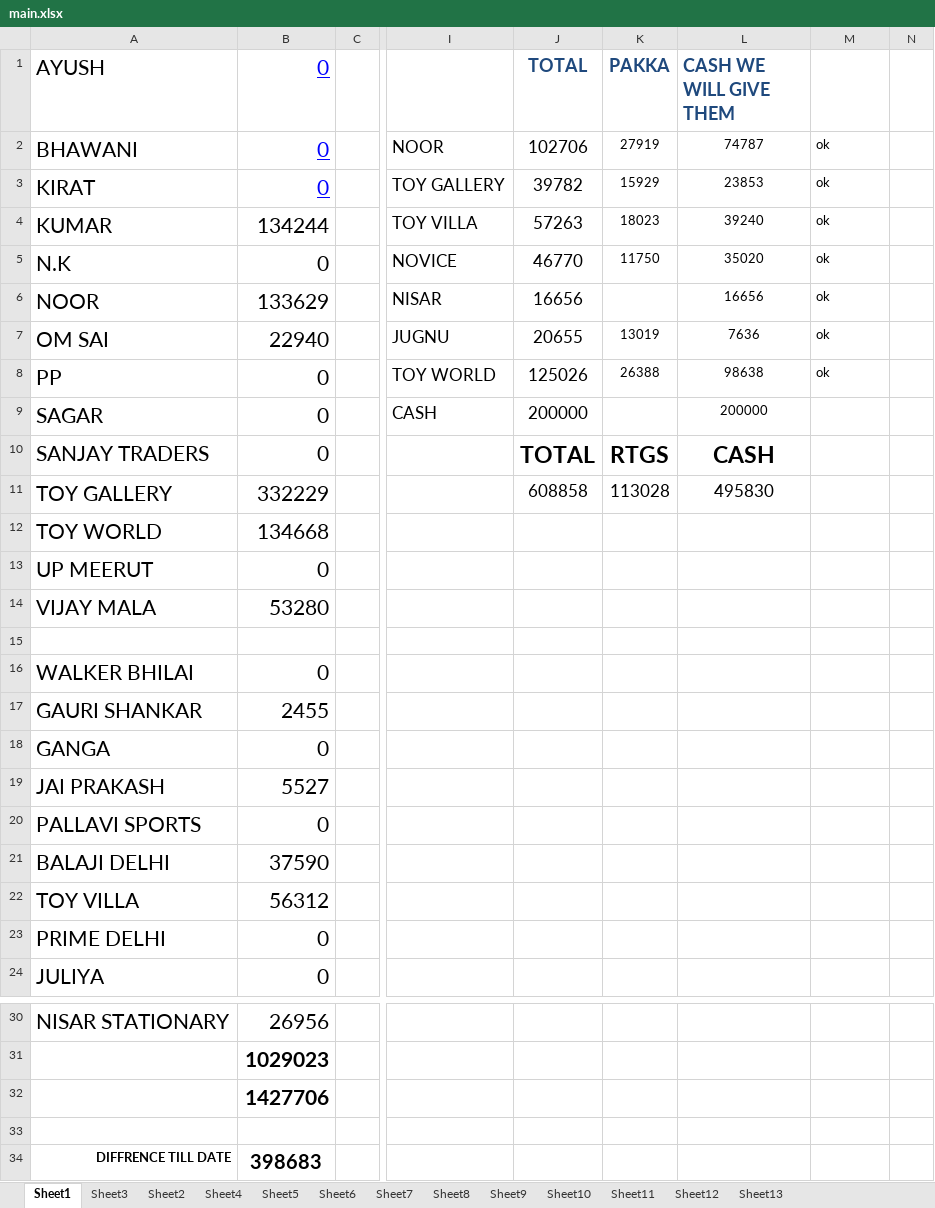
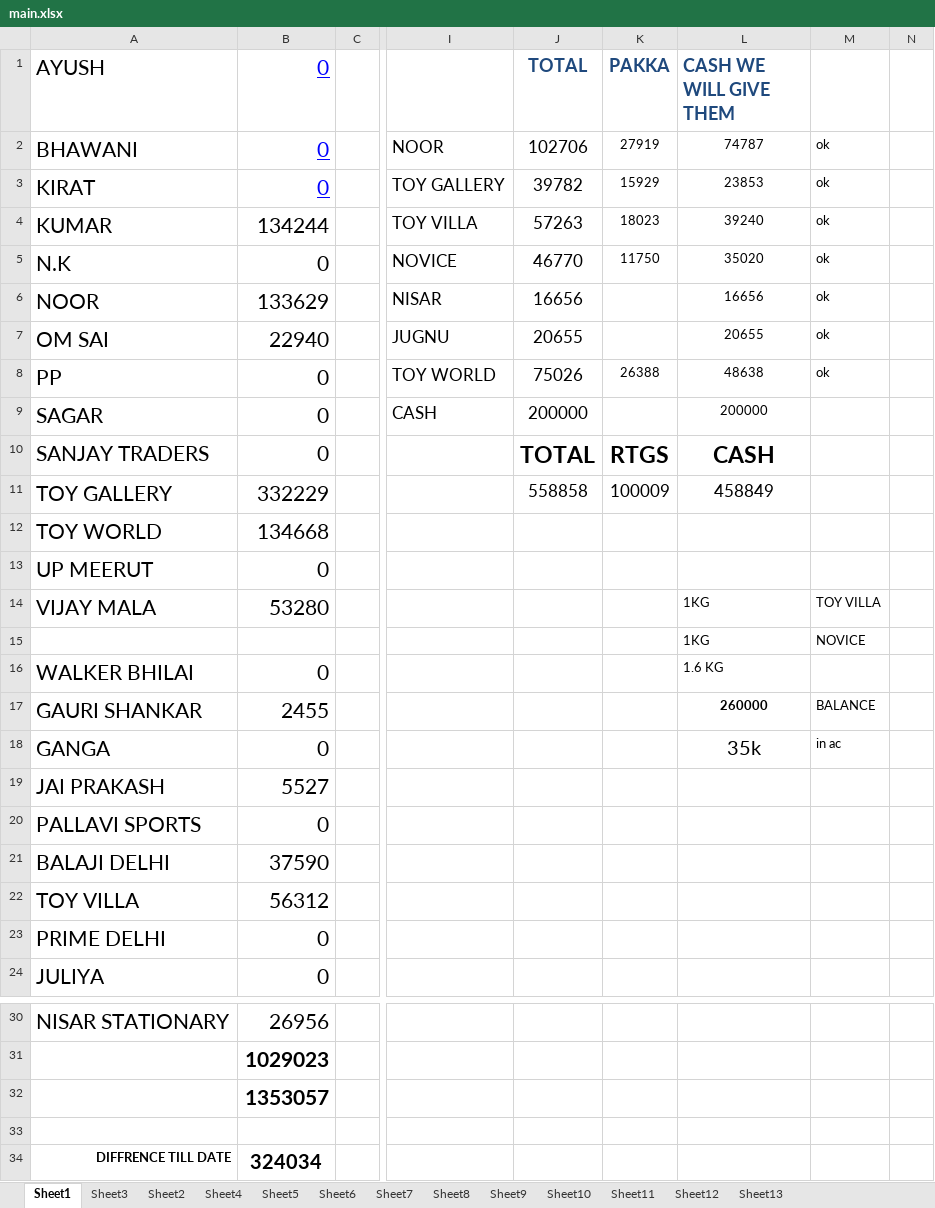
Before and after one commit to hunksammy/2084377289testbysam, an Excel workbook: IMPORTANT/main.xlsx, sheet Sheet1, drawn as a sheet; only a part is shown, gaps mark what is left out; values as stored, in another font and other column widths than the file's, no borders; conditional formats not drawn; rows hold the shown columns only; the diff names each change by its address in the sheet, - before the commit and + after, or states it on an @@ line.

```diff
--- a/IMPORTANT/main.xlsx (sheet Sheet1)
+++ b/IMPORTANT/main.xlsx (sheet Sheet1)
-K7 (PAKKA): 13019
+K7 (PAKKA): (empty)
-L7 (CASH WE WILL GIVE THEM): 7636
+L7 (CASH WE WILL GIVE THEM): 20655
-J8 (TOTAL): 125026
+J8 (TOTAL): 75026
-L8 (CASH WE WILL GIVE THEM): 98638
+L8 (CASH WE WILL GIVE THEM): 48638
-J11 (TOTAL): 608858
+J11 (TOTAL): 558858
-K11 (PAKKA): 113028
+K11 (PAKKA): 100009
-L11 (CASH WE WILL GIVE THEM): 495830
+L11 (CASH WE WILL GIVE THEM): 458849
-L14 (CASH WE WILL GIVE THEM): (empty)
+L14 (CASH WE WILL GIVE THEM): 1KG
-M14: (empty)
+M14: TOY VILLA
-row 15: (empty)
+row 15:  |  |  |  |  |  | 1KG | NOVICE
-L16 (CASH WE WILL GIVE THEM): (empty)
+L16 (CASH WE WILL GIVE THEM): 1.6 KG
-L17 (CASH WE WILL GIVE THEM): (empty)
+L17 (CASH WE WILL GIVE THEM): 260000
-M17: (empty)
+M17: BALANCE
-L18 (CASH WE WILL GIVE THEM): (empty)
+L18 (CASH WE WILL GIVE THEM): 35k
-M18: (empty)
+M18: in ac
-B32 (0): 1427706
+B32 (0): 1353057
-B34 (0): 398683
+B34 (0): 324034
```
Also changed, not shown: 13 other files.
